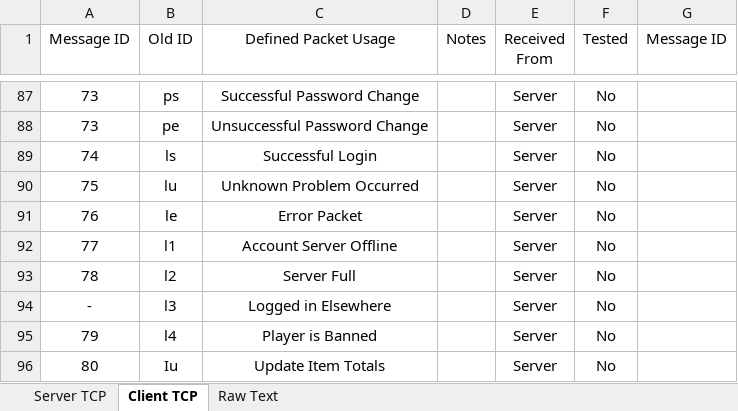
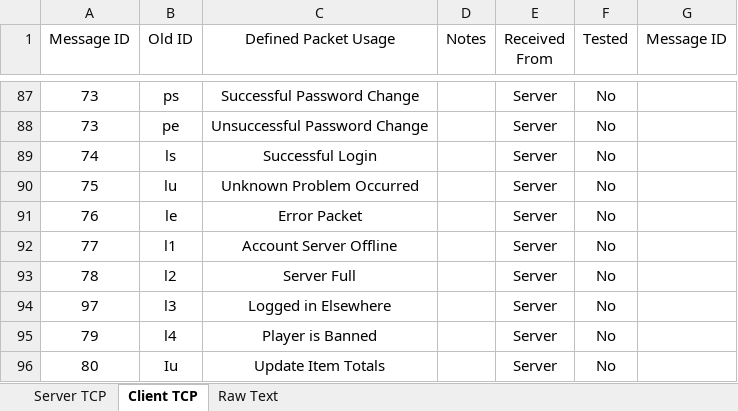
Before and after one commit to MaxMaes/pokemoniun, an Excel workbook: RN and Misc/Packets.xlsx, sheet Client TCP, drawn as a sheet; only a part is shown, gaps mark what is left out; values as stored, in another font and other column widths than the file's, no borders; the diff names each change by its address in the sheet, - before the commit and + after, or states it on an @@ line.

Commit message:
Added LoggedElswhere message to packets and SVN :)

```diff
--- a/RN and Misc/Packets.xlsx (sheet Client TCP)
+++ b/RN and Misc/Packets.xlsx (sheet Client TCP)
-A94 (Message ID): -
+A94 (Message ID): 97
```
Also changed, not shown: 1 other file.
